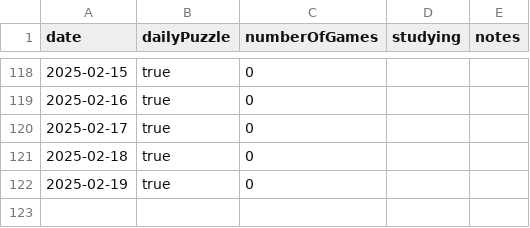
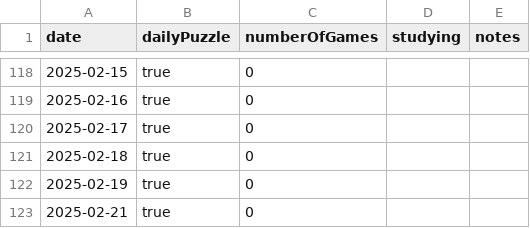
Before and after one commit to anthonywong555/anthonywong555.github.io, a CSV file: static/data/chess/ChessDotCom.csv, drawn as a sheet; only a part is shown, gaps mark what is left out; the diff names each change by its address in the sheet, - before the commit and + after, or states it on an @@ line.

```diff
--- a/static/data/chess/ChessDotCom.csv
+++ b/static/data/chess/ChessDotCom.csv
+row 123: 2025-02-21 | true | 0
```
Also changed, not shown: static/data/puzzles/NYT.csv.
